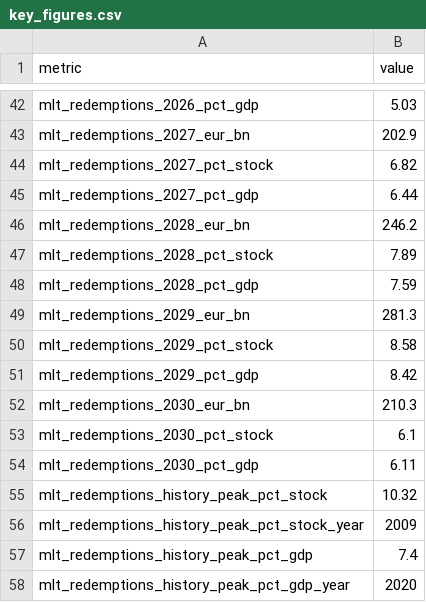
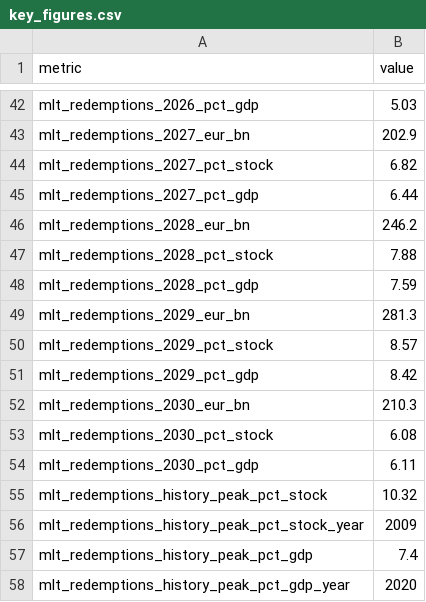
Before and after one commit to adrianchiu1/redbox, a CSV file: reports/briefing_FRA_AFT_2026-09/figures/key_figures.csv, drawn as a sheet; only a part is shown, gaps mark what is left out.

```diff
--- a/reports/briefing_FRA_AFT_2026-09/figures/key_figures.csv
+++ b/reports/briefing_FRA_AFT_2026-09/figures/key_figures.csv
@@ -46,9 +46,9 @@ mlt_redemptions_2027_pct_gdp,6.44
 mlt_redemptions_2028_eur_bn,246.2
-mlt_redemptions_2028_pct_stock,7.89
+mlt_redemptions_2028_pct_stock,7.88
 mlt_redemptions_2028_pct_gdp,7.59
 mlt_redemptions_2029_eur_bn,281.3
-mlt_redemptions_2029_pct_stock,8.58
+mlt_redemptions_2029_pct_stock,8.57
 mlt_redemptions_2029_pct_gdp,8.42
 mlt_redemptions_2030_eur_bn,210.3
-mlt_redemptions_2030_pct_stock,6.1
+mlt_redemptions_2030_pct_stock,6.08
 mlt_redemptions_2030_pct_gdp,6.11
```
Also changed, not shown: data/canonical/debt_interest_reconciliation.csv, deliverables/debt_interest_reconciliation.csv, 23 other files.
